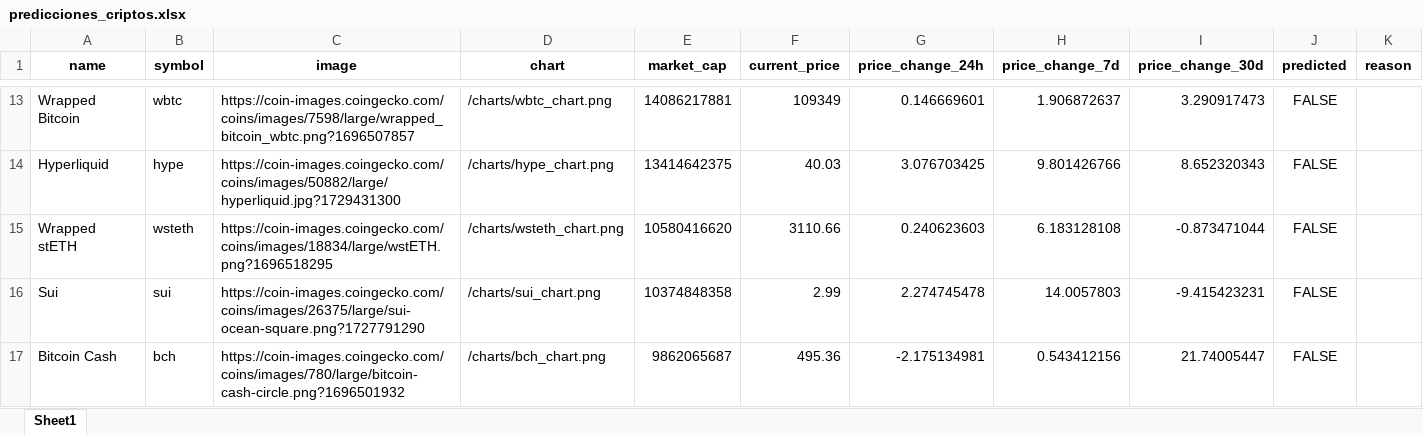
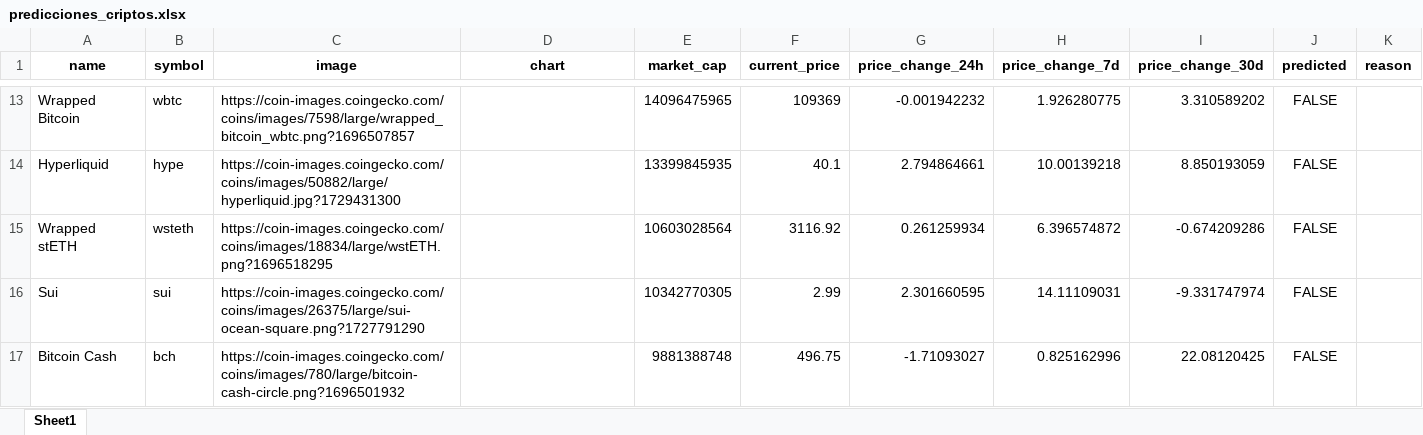
Before and after one commit to SebSRVV/crypto-red, an Excel workbook: data/predicciones_criptos.xlsx, sheet Sheet1, drawn as a sheet; only a part is shown, gaps mark what is left out; values as stored, in another font and other column widths than the file's, no borders; the diff covers the shown part only; the diff names each change by its address in the sheet, - before the commit and + after, or states it on an @@ line.

```diff
--- a/data/predicciones_criptos.xlsx (sheet Sheet1)
+++ b/data/predicciones_criptos.xlsx (sheet Sheet1)
-D13 (chart): /charts/wbtc_chart.png
+D13 (chart): (empty)
-E13 (market_cap): 14086217881
+E13 (market_cap): 14096475965
-F13 (current_price): 109349
+F13 (current_price): 109369
-G13 (price_change_24h): 0.146669601
+G13 (price_change_24h): -0.001942232
-H13 (price_change_7d): 1.906872637
+H13 (price_change_7d): 1.926280775
-I13 (price_change_30d): 3.290917473
+I13 (price_change_30d): 3.310589202
-D14 (chart): /charts/hype_chart.png
+D14 (chart): (empty)
-E14 (market_cap): 13414642375
+E14 (market_cap): 13399845935
-F14 (current_price): 40.03
+F14 (current_price): 40.1
-G14 (price_change_24h): 3.076703425
+G14 (price_change_24h): 2.794864661
-H14 (price_change_7d): 9.801426766
+H14 (price_change_7d): 10.00139218
-I14 (price_change_30d): 8.652320343
+I14 (price_change_30d): 8.850193059
-D15 (chart): /charts/wsteth_chart.png
+D15 (chart): (empty)
-E15 (market_cap): 10580416620
+E15 (market_cap): 10603028564
-F15 (current_price): 3110.66
+F15 (current_price): 3116.92
-G15 (price_change_24h): 0.240623603
+G15 (price_change_24h): 0.261259934
-H15 (price_change_7d): 6.183128108
+H15 (price_change_7d): 6.396574872
-I15 (price_change_30d): -0.873471044
+I15 (price_change_30d): -0.674209286
-D16 (chart): /charts/sui_chart.png
+D16 (chart): (empty)
-E16 (market_cap): 10374848358
+E16 (market_cap): 10342770305
-G16 (price_change_24h): 2.274745478
+G16 (price_change_24h): 2.301660595
-H16 (price_change_7d): 14.0057803
+H16 (price_change_7d): 14.11109031
-I16 (price_change_30d): -9.415423231
+I16 (price_change_30d): -9.331747974
-D17 (chart): /charts/bch_chart.png
+D17 (chart): (empty)
-E17 (market_cap): 9862065687
+E17 (market_cap): 9881388748
-F17 (current_price): 495.36
+F17 (current_price): 496.75
-G17 (price_change_24h): -2.175134981
+G17 (price_change_24h): -1.71093027
-H17 (price_change_7d): 0.543412156
+H17 (price_change_7d): 0.825162996
-I17 (price_change_30d): 21.74005447
+I17 (price_change_30d): 22.08120425
```
Also changed, not shown: 47 added rows and 248 edited cells elsewhere in this sheet, 16 other files.
